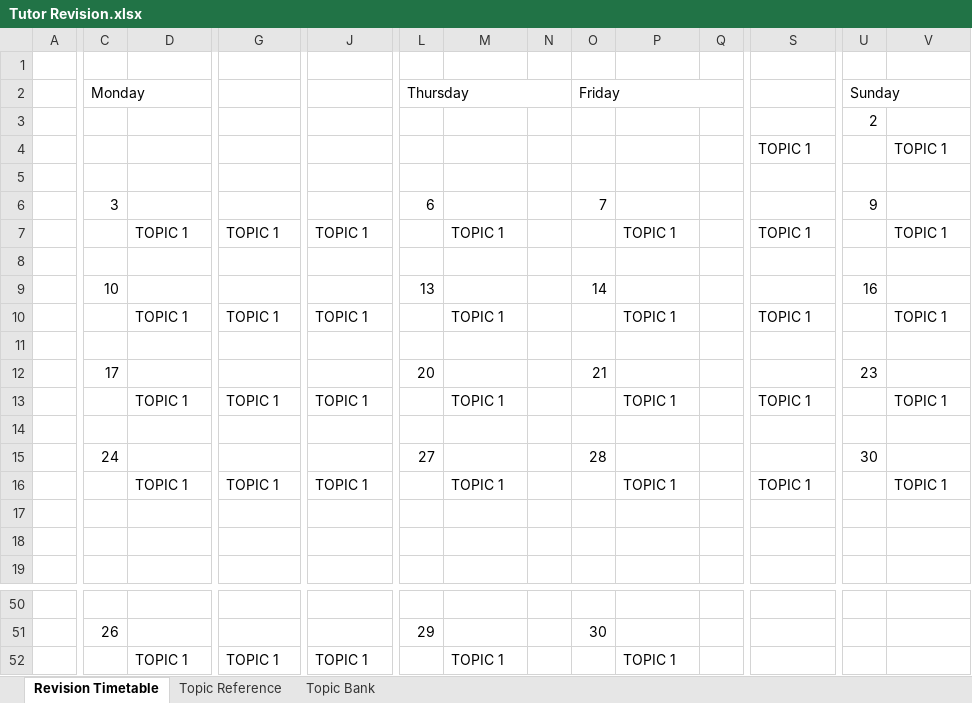
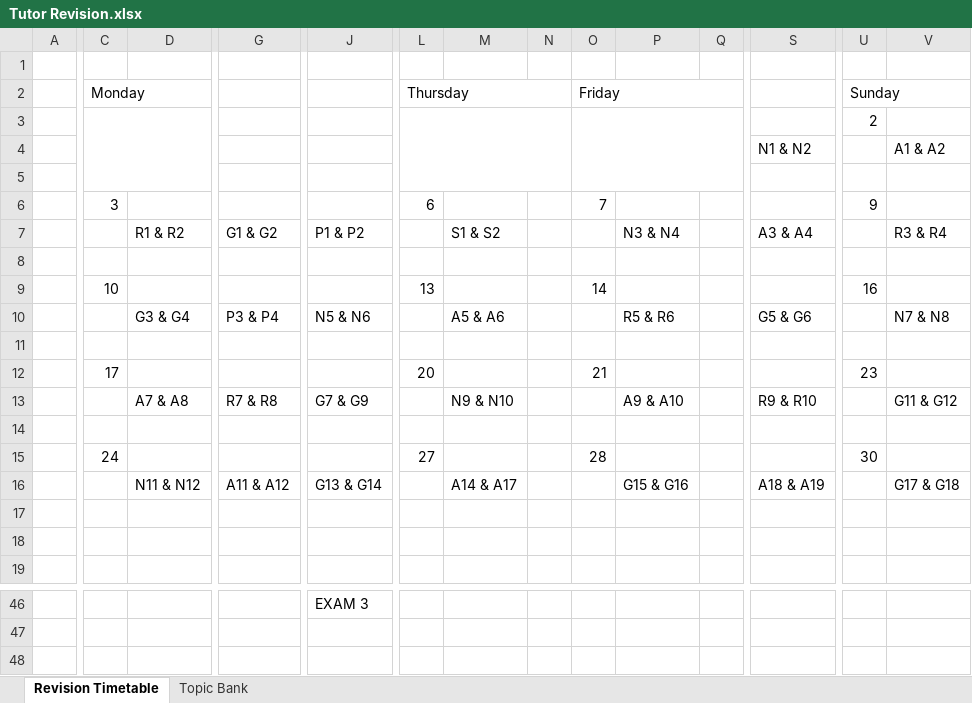
Before and after one commit to ben-austin27/maths-bank, an Excel workbook: Revision Timetable/Tutor Revision.xlsx, sheet Revision Timetable, drawn as a sheet; only a part is shown, gaps mark what is left out; values as stored, in another font and other column widths than the file's, no cell formats; removed rows and columns are numbered as before the commit, all else as after; rows hold the shown columns only; the diff covers the shown part only; the diff names each change by its address in the sheet, - before the commit and + after, or states it on an @@ line.

```diff
--- a/Revision Timetable/Tutor Revision.xlsx (sheet Revision Timetable)
+++ b/Revision Timetable/Tutor Revision.xlsx (sheet Revision Timetable)
-sheet tab: Topic Reference
+C3:E5 merged
+L3:N5 merged
+O3:Q5 merged
-row 4:  |  |  |  |  |  |  |  |  |  |  | TOPIC 1 |  | TOPIC 1
+row 4:  |  |  |  |  |  |  |  |  |  |  | N1 & N2 |  | A1 & A2
-row 7:  |  | TOPIC 1 | TOPIC 1 | TOPIC 1 |  | TOPIC 1 |  |  | TOPIC 1 |  | TOPIC 1 |  | TOPIC 1
+row 7:  |  | R1 & R2 | G1 & G2 | P1 & P2 |  | S1 & S2 |  |  | N3 & N4 |  | A3 & A4 |  | R3 & R4
-row 10:  |  | TOPIC 1 | TOPIC 1 | TOPIC 1 |  | TOPIC 1 |  |  | TOPIC 1 |  | TOPIC 1 |  | TOPIC 1
+row 10:  |  | G3 & G4 | P3 & P4 | N5 & N6 |  | A5 & A6 |  |  | R5 & R6 |  | G5 & G6 |  | N7 & N8
-row 13:  |  | TOPIC 1 | TOPIC 1 | TOPIC 1 |  | TOPIC 1 |  |  | TOPIC 1 |  | TOPIC 1 |  | TOPIC 1
+row 13:  |  | A7 & A8 | R7 & R8 | G7 & G9 |  | N9 & N10 |  |  | A9 & A10 |  | R9 & R10 |  | G11 & G12
-row 16:  |  | TOPIC 1 | TOPIC 1 | TOPIC 1 |  | TOPIC 1 |  |  | TOPIC 1 |  | TOPIC 1 |  | TOPIC 1
+row 16:  |  | N11 & N12 | A11 & A12 | G13 & G14 |  | A14 & A17 |  |  | G15 & G16 |  | A18 & A19 |  | G17 & G18
-J46: (empty)
+J46: EXAM 3
-row 51:  | 26 |  |  |  | 29 |  |  | 30
-row 52:  |  | TOPIC 1 | TOPIC 1 | TOPIC 1 |  | TOPIC 1 |  |  | TOPIC 1
```
Also changed, not shown: 4 added rows, 8 removed rows, 15 edited cells and merged cells elsewhere in this sheet, sheet Topic Bank, cell formats, charts or pictures, 1 other file.
